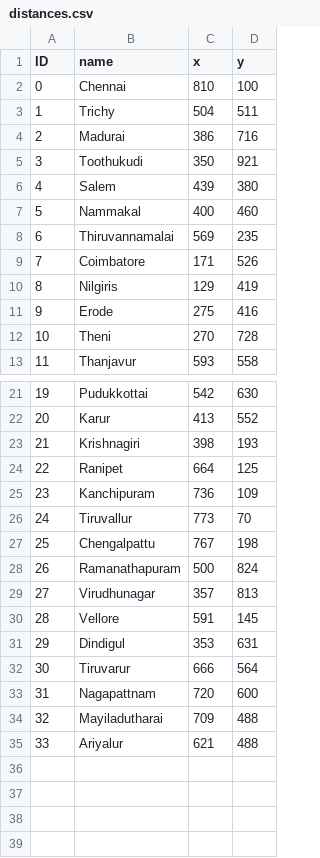
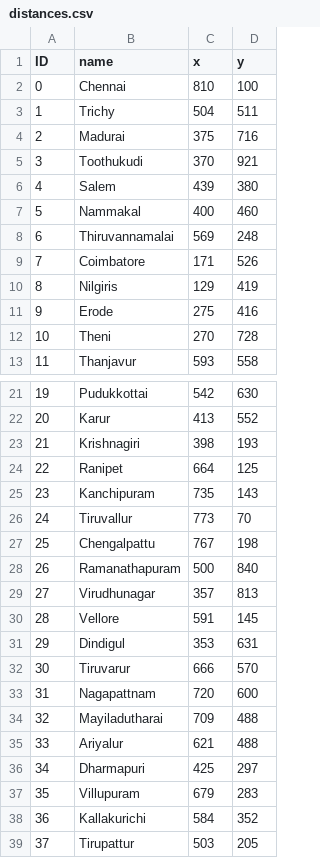
Before and after one commit to yogesh-codes/travelling-salesman-problem, a CSV file: distances.csv, drawn as a sheet; only a part is shown, gaps mark what is left out.

```diff
--- a/distances.csv
+++ b/distances.csv
@@ -3,7 +3,7 @@
 1,Trichy,504,511
-2,Madurai,386,716
-3,Toothukudi,350,921
+2,Madurai,375,716
+3,Toothukudi,370,921
 4,Salem,439,380
 5,Nammakal,400,460
-6,Thiruvannamalai,569,235
+6,Thiruvannamalai,569,248
 7,Coimbatore,171,526
@@ -24,6 +24,6 @@
 22,Ranipet,664,125
-23,Kanchipuram,736,109
+23,Kanchipuram,735,143
 24,Tiruvallur,773,70
 25,Chengalpattu,767,198
-26,Ramanathapuram,500,824
+26,Ramanathapuram,500,840
 27,Virudhunagar,357,813
@@ -31,3 +31,3 @@
 29,Dindigul,353,631
-30,Tiruvarur,666,564
+30,Tiruvarur,666,570
 31,Nagapattnam,720,600
@@ -35 +35,5 @@
 33,Ariyalur,621,488
+34,Dharmapuri,425,297
+35,Villupuram,679,283
+36,Kallakurichi,584,352
+37,Tirupattur,503,205
```
Also changed, not shown: 8 other files.
